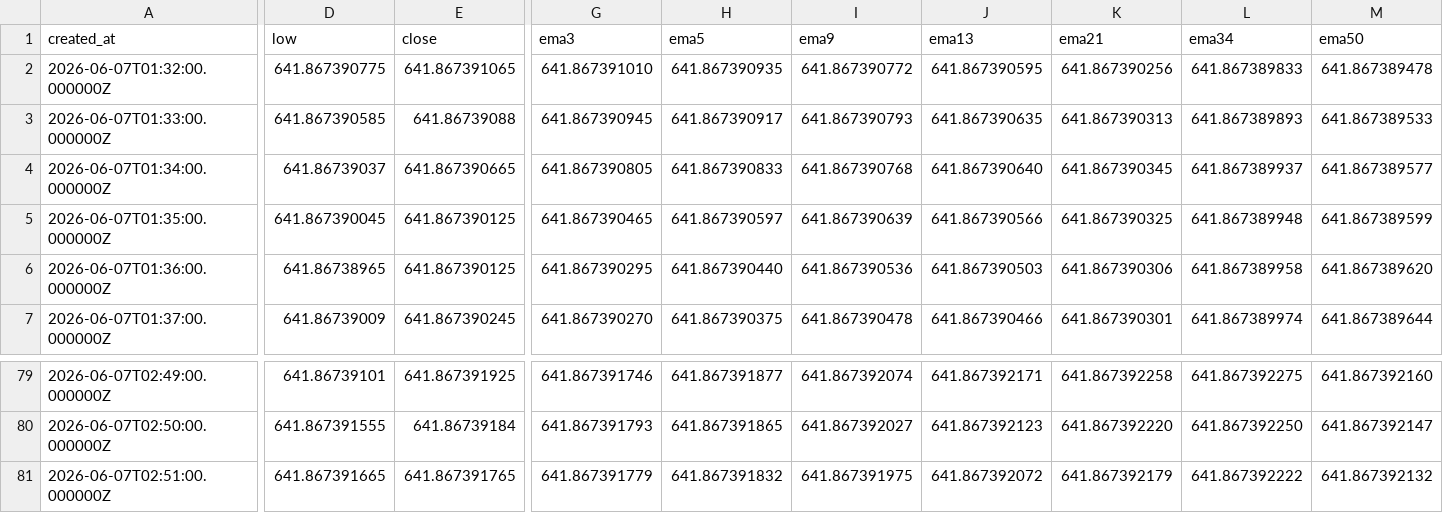
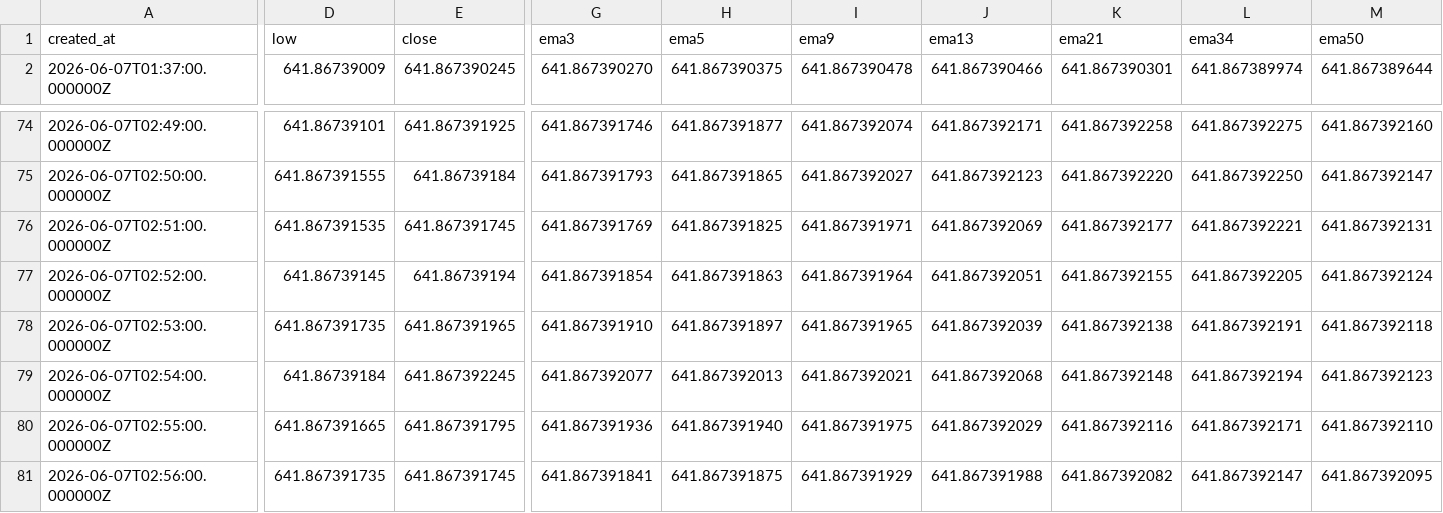
Before and after one commit to Rdelarosa33/proyecto1, a CSV file: velas_Z_CRY_IDX_tf60.csv, drawn as a sheet; only a part is shown, gaps mark what is left out; removed rows and columns are numbered as before the commit, all else as after; rows hold the shown columns only; the diff names each change by its address in the sheet, - before the commit and + after, or states it on an @@ line.

```diff
--- a/velas_Z_CRY_IDX_tf60.csv
+++ b/velas_Z_CRY_IDX_tf60.csv
-row 2: 2026-06-07T01:32:00.000000Z | 641.867390775 | 641.867391065 | 641.867391010 | 641.867390935 | 641.867390772 | 641.867390595 | 641.867390256 | 641.867389833 | 641.867389478
-row 3: 2026-06-07T01:33:00.000000Z | 641.867390585 | 641.86739088 | 641.867390945 | 641.867390917 | 641.867390793 | 641.867390635 | 641.867390313 | 641.867389893 | 641.867389533
-row 4: 2026-06-07T01:34:00.000000Z | 641.86739037 | 641.867390665 | 641.867390805 | 641.867390833 | 641.867390768 | 641.867390640 | 641.867390345 | 641.867389937 | 641.867389577
-row 5: 2026-06-07T01:35:00.000000Z | 641.867390045 | 641.867390125 | 641.867390465 | 641.867390597 | 641.867390639 | 641.867390566 | 641.867390325 | 641.867389948 | 641.867389599
-row 6: 2026-06-07T01:36:00.000000Z | 641.86738965 | 641.867390125 | 641.867390295 | 641.867390440 | 641.867390536 | 641.867390503 | 641.867390306 | 641.867389958 | 641.867389620
-D76 (low): 641.867391665
+D76 (low): 641.867391535
-E76 (close): 641.867391765
+E76 (close): 641.867391745
-G76 (ema3): 641.867391779
+G76 (ema3): 641.867391769
-H76 (ema5): 641.867391832
+H76 (ema5): 641.867391825
-I76 (ema9): 641.867391975
+I76 (ema9): 641.867391971
-J76 (ema13): 641.867392072
+J76 (ema13): 641.867392069
-K76 (ema21): 641.867392179
+K76 (ema21): 641.867392177
-L76 (ema34): 641.867392222
+L76 (ema34): 641.867392221
-M76 (ema50): 641.867392132
+M76 (ema50): 641.867392131
+row 77: 2026-06-07T02:52:00.000000Z | 641.86739145 | 641.86739194 | 641.867391854 | 641.867391863 | 641.867391964 | 641.867392051 | 641.867392155 | 641.867392205 | 641.867392124
+row 78: 2026-06-07T02:53:00.000000Z | 641.867391735 | 641.867391965 | 641.867391910 | 641.867391897 | 641.867391965 | 641.867392039 | 641.867392138 | 641.867392191 | 641.867392118
+row 79: 2026-06-07T02:54:00.000000Z | 641.86739184 | 641.867392245 | 641.867392077 | 641.867392013 | 641.867392021 | 641.867392068 | 641.867392148 | 641.867392194 | 641.867392123
+row 80: 2026-06-07T02:55:00.000000Z | 641.867391665 | 641.867391795 | 641.867391936 | 641.867391940 | 641.867391975 | 641.867392029 | 641.867392116 | 641.867392171 | 641.867392110
+row 81: 2026-06-07T02:56:00.000000Z | 641.867391735 | 641.867391745 | 641.867391841 | 641.867391875 | 641.867391929 | 641.867391988 | 641.867392082 | 641.867392147 | 641.867392095
```
Also changed, not shown: 1 other file.
